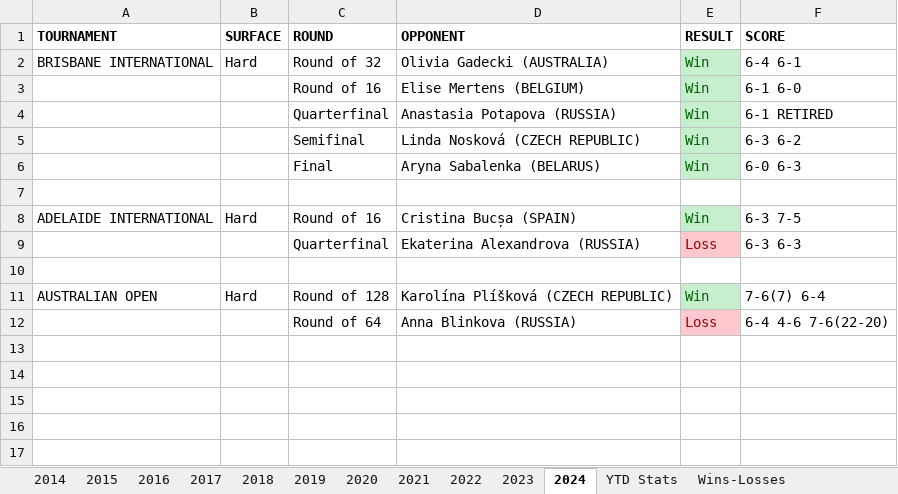
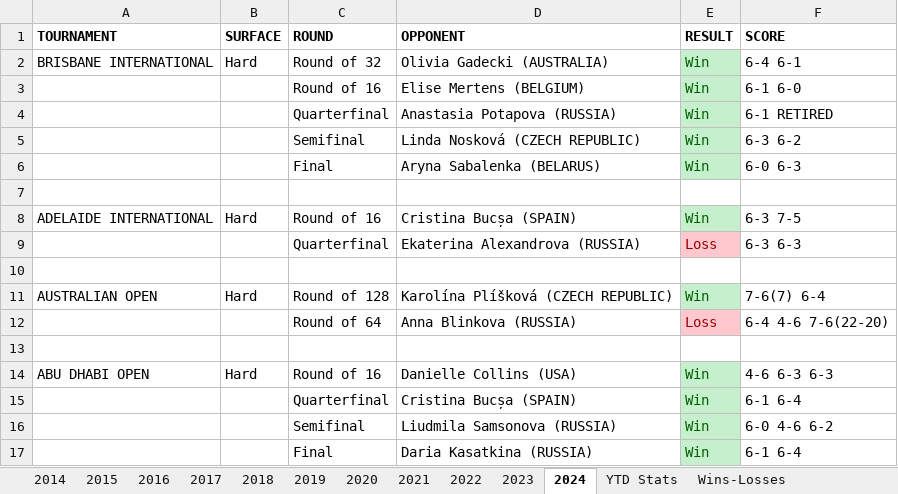
Before and after one commit to soumyavajjhala/soumyavajjhala.github.io, an Excel workbook: Tennis/WTA Tour/Elena Rybakina.xlsx, sheet 2024, drawn as a sheet; values as stored, in another font and other column widths than the file's, no borders; the diff names each change by its address in the sheet, - before the commit and + after, or states it on an @@ line.

```diff
--- a/Tennis/WTA Tour/Elena Rybakina.xlsx (sheet 2024)
+++ b/Tennis/WTA Tour/Elena Rybakina.xlsx (sheet 2024)
+row 13: (empty)
+row 14: ABU DHABI OPEN | Hard | Round of 16 | Danielle Collins (USA) | Win | 4-6 6-3 6-3
+row 15:  |  | Quarterfinal | Cristina Bucșa (SPAIN) | Win | 6-1 6-4
+row 16:  |  | Semifinal | Liudmila Samsonova (RUSSIA) | Win | 6-0 4-6 6-2
+row 17:  |  | Final | Daria Kasatkina (RUSSIA) | Win | 6-1 6-4
```
Also changed, not shown: sheet YTD Stats, Tennis/WTA Tour/Sloane Stephens.xlsx, Tennis/WTA Tour/WTA YTD Winning Percentile Range Leaderboad.xlsx, 1 other file.
